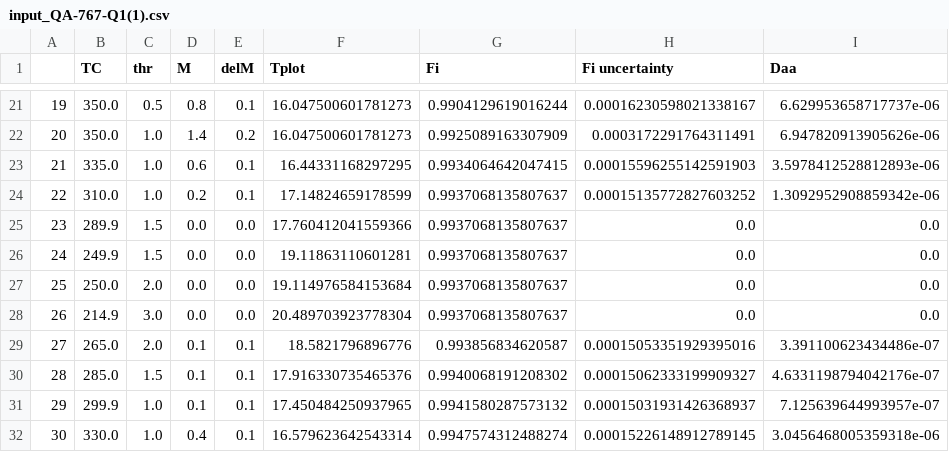
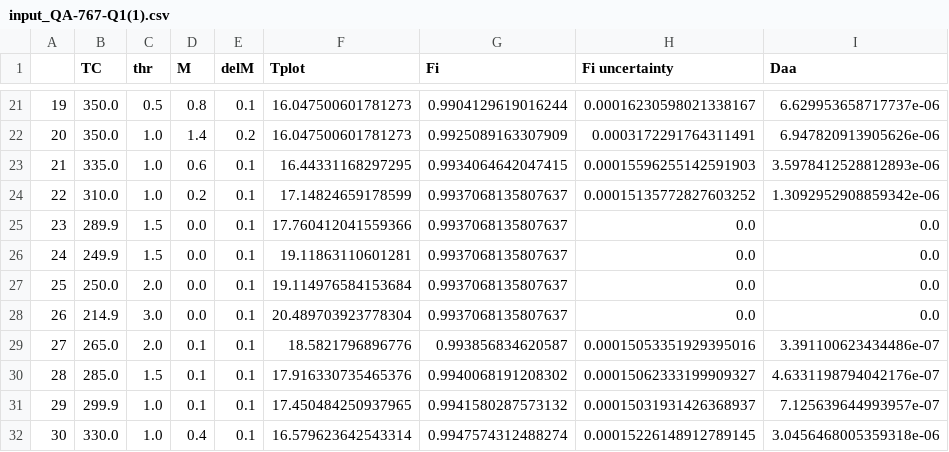
Before and after one commit to dgorin1/diffusion_vectorized, a CSV file: data/input_QA-767-Q1(1).csv, drawn as a sheet; only a part is shown, gaps mark what is left out; the diff names each change by its address in the sheet, - before the commit and + after, or states it on an @@ line.

```diff
--- a/data/input_QA-767-Q1(1).csv
+++ b/data/input_QA-767-Q1(1).csv
-E25:E28 (delM): 0.0
+E25:E28 (delM): 0.1
```
Also changed, not shown: data/input_QA-767-Q(2)-He3.csv, 8 other files.
